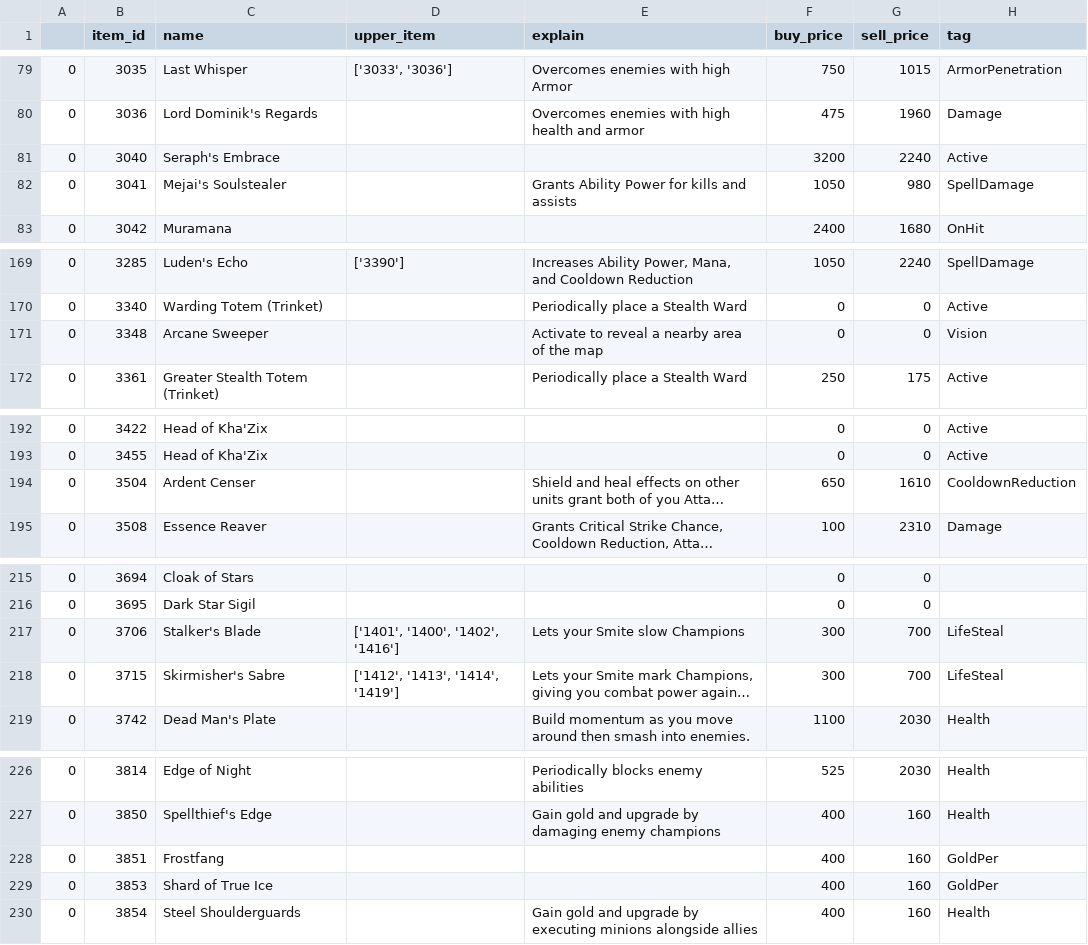
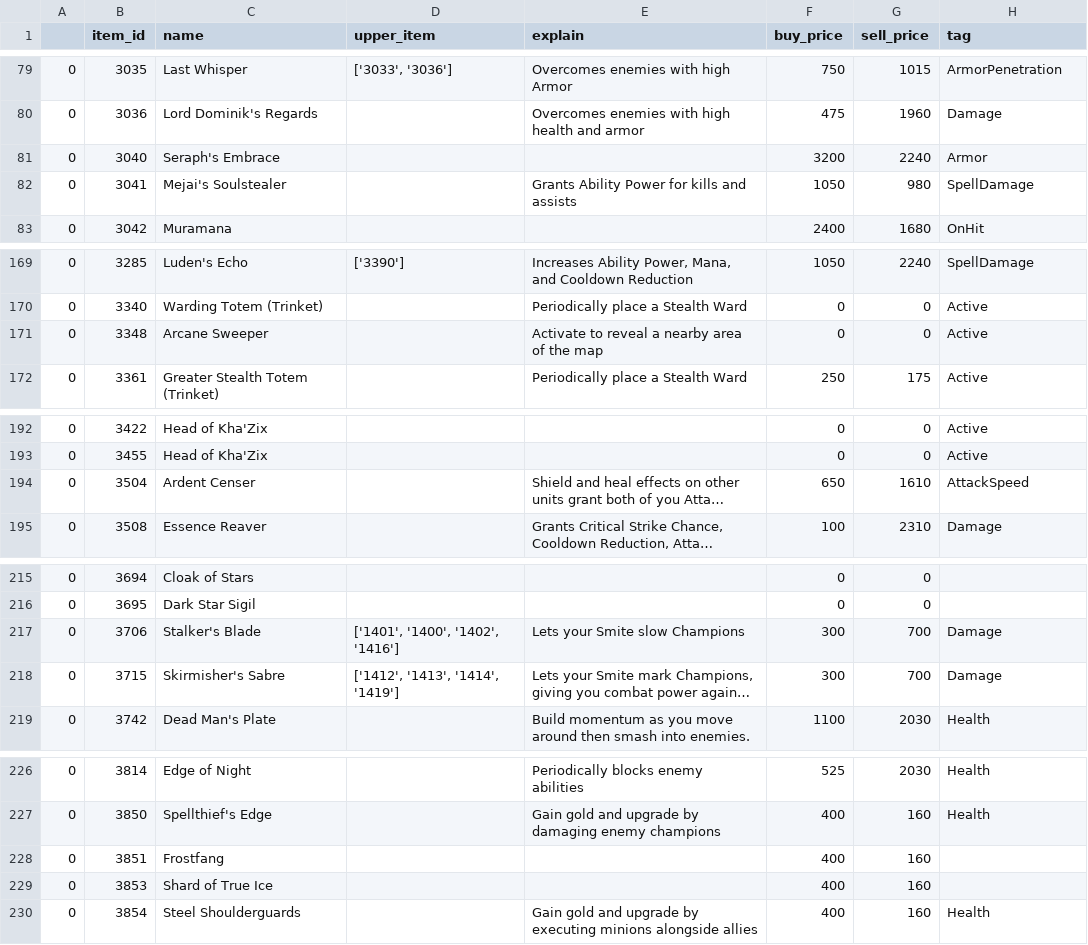
Before and after one commit to waarx11/SAE-2.04-BDD-python, a CSV file: Type_of_BDD/riot_item.csv, drawn as a sheet; only a part is shown, gaps mark what is left out; long unchanged cells end in …; the diff covers the shown part only; the diff names each change by its address in the sheet, - before the commit and + after, or states it on an @@ line.

```diff
--- a/Type_of_BDD/riot_item.csv
+++ b/Type_of_BDD/riot_item.csv
-H81 (tag): Active
+H81 (tag): Armor
-H171 (tag): Vision
+H171 (tag): Active
-H194 (tag): CooldownReduction
+H194 (tag): AttackSpeed
-H217:H218 (tag): LifeSteal
+H217:H218 (tag): Damage
-H228:H229 (tag): GoldPer
+H228:H229 (tag): (empty)
```
Also changed, not shown: 9 edited cells elsewhere in this file, 3 other files.
